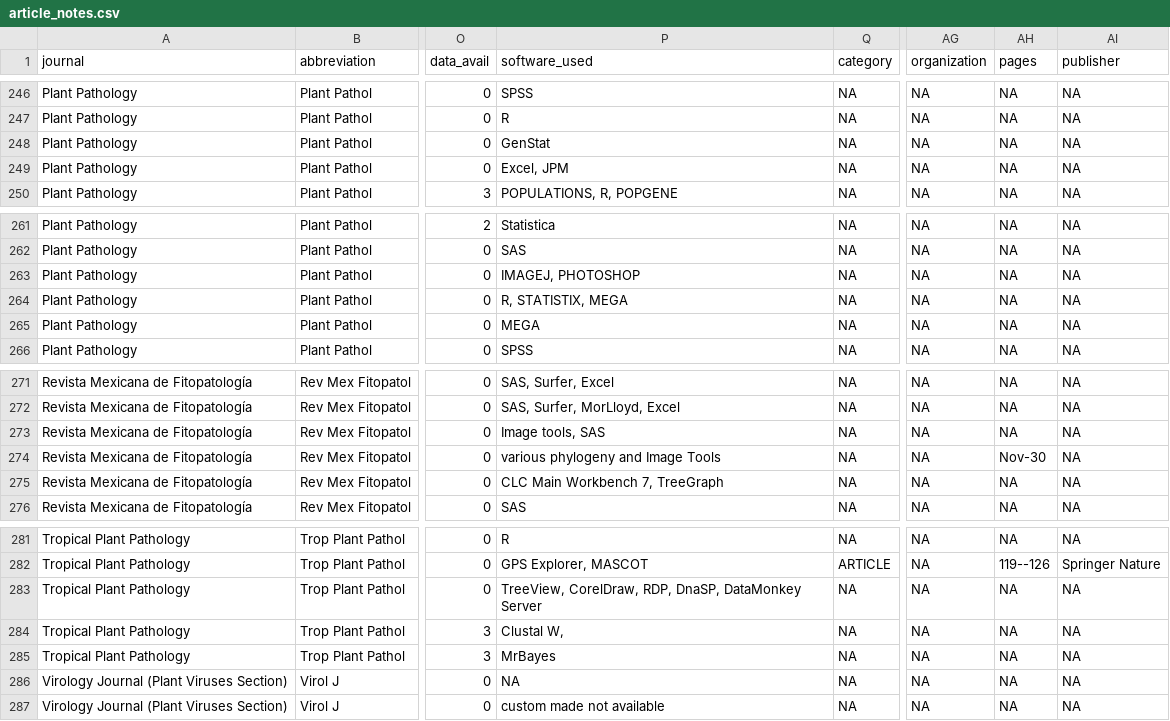
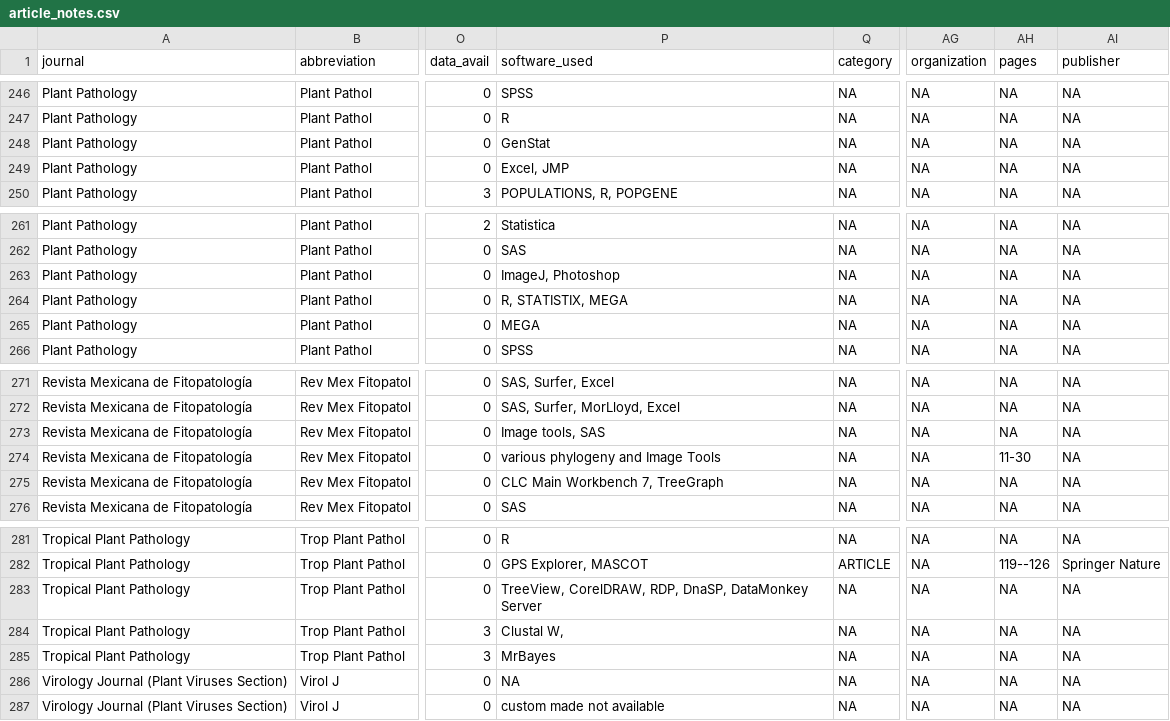
Before and after one commit to openplantpathology/Reproducibility_in_Plant_Pathology, a CSV file: inst/extdata/article_notes.csv, drawn as a sheet; only a part is shown, gaps mark what is left out; the diff covers the shown part only; the diff names each change by its address in the sheet, - before the commit and + after, or states it on an @@ line.

Commit message:
Clean up software names in CSV file

```diff
--- a/inst/extdata/article_notes.csv
+++ b/inst/extdata/article_notes.csv
-P249 (software_used): Excel, JPM
+P249 (software_used): Excel, JMP
-P263 (software_used): IMAGEJ, PHOTOSHOP
+P263 (software_used): ImageJ, Photoshop
-AH274 (pages): Nov-30
+AH274 (pages): 11-30
-P283 (software_used): TreeView, CorelDraw, RDP, DnaSP,…
+P283 (software_used): TreeView, CorelDRAW, RDP, DnaSP,…
```
Also changed, not shown: 12 edited cells elsewhere in this file.
